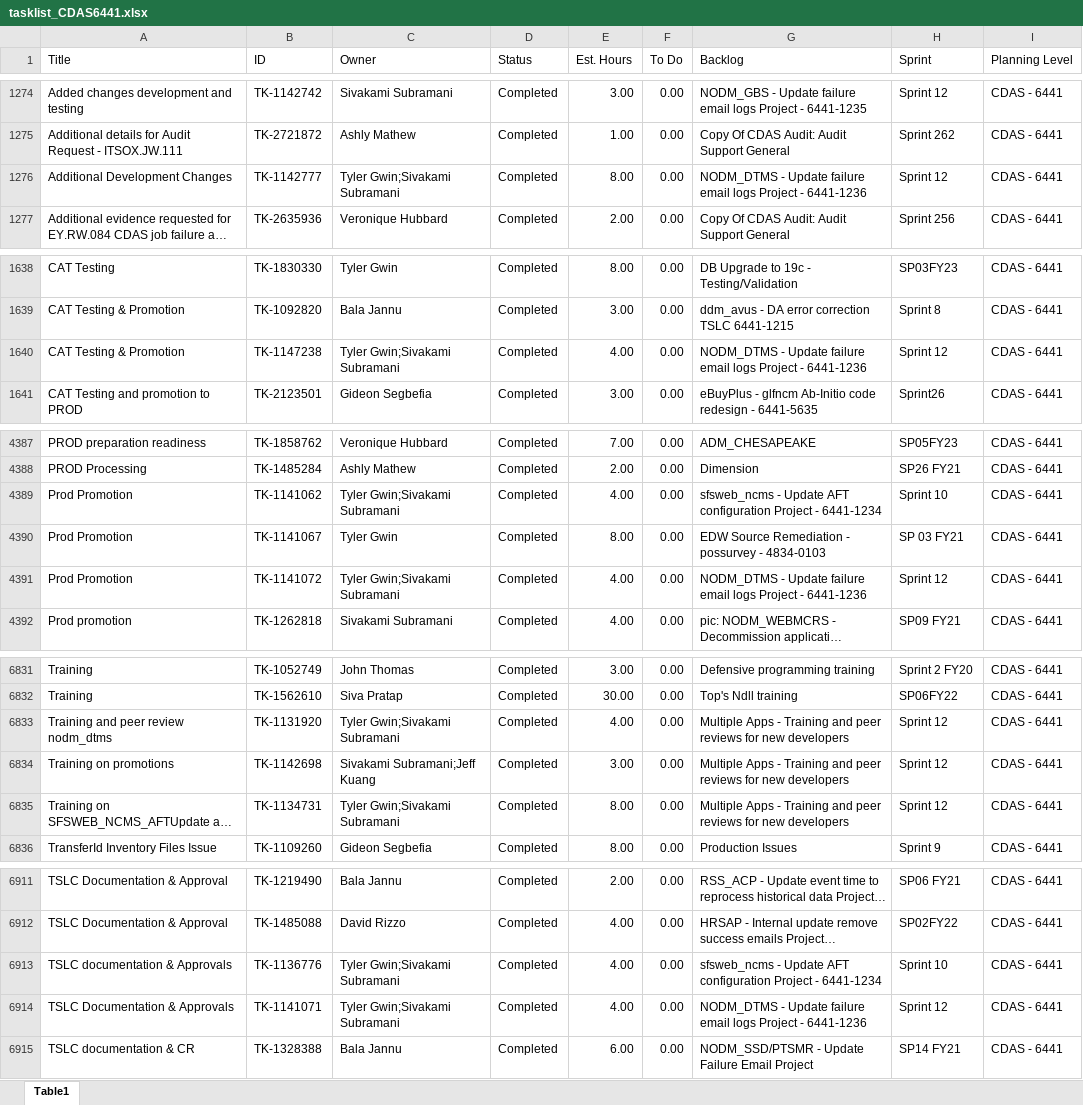
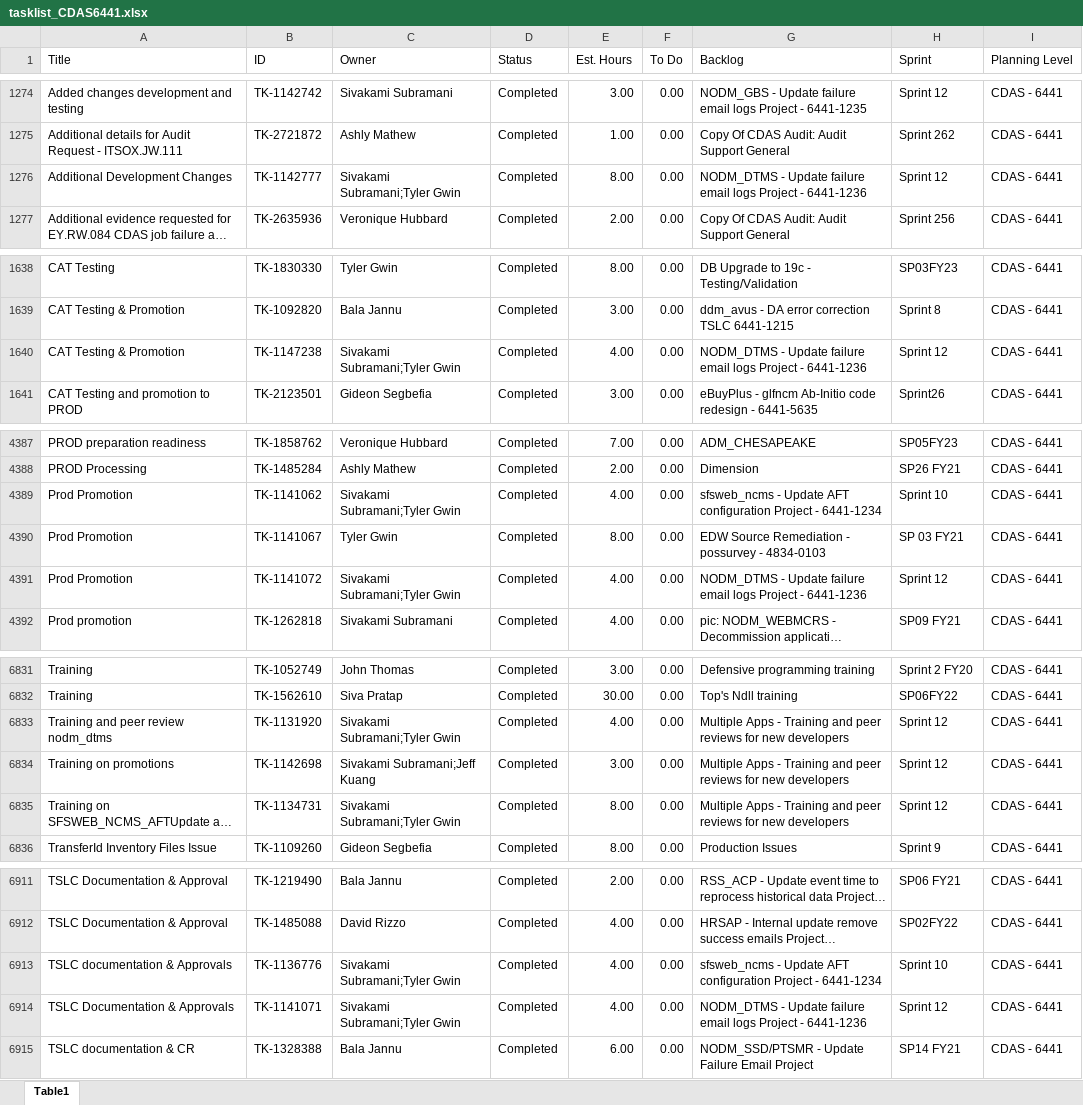
Before and after one commit to usps-dataeng/versionone-dashboard, an Excel workbook: tasklist_CDAS6441.xlsx, sheet Table1, drawn as a sheet; only a part is shown, gaps mark what is left out; long unchanged cells end in …; values as stored, in another font and other column widths than the file's, no borders; the diff covers the shown part only; the diff names each change by its address in the sheet, - before the commit and + after, or states it on an @@ line.

Commit message:
Auto-update task_quicklist.xlsx

```diff
--- a/tasklist_CDAS6441.xlsx (sheet Table1)
+++ b/tasklist_CDAS6441.xlsx (sheet Table1)
-C1276 (Owner): Tyler Gwin;Sivakami Subramani
+C1276 (Owner): Sivakami Subramani;Tyler Gwin
-C1640 (Owner): Tyler Gwin;Sivakami Subramani
+C1640 (Owner): Sivakami Subramani;Tyler Gwin
-C4389 (Owner): Tyler Gwin;Sivakami Subramani
+C4389 (Owner): Sivakami Subramani;Tyler Gwin
-C4391 (Owner): Tyler Gwin;Sivakami Subramani
+C4391 (Owner): Sivakami Subramani;Tyler Gwin
-C6833 (Owner): Tyler Gwin;Sivakami Subramani
+C6833 (Owner): Sivakami Subramani;Tyler Gwin
-C6835 (Owner): Tyler Gwin;Sivakami Subramani
+C6835 (Owner): Sivakami Subramani;Tyler Gwin
-C6913:C6914 (Owner): Tyler Gwin;Sivakami Subramani
+C6913:C6914 (Owner): Sivakami Subramani;Tyler Gwin
```
Also changed, not shown: 9 edited cells elsewhere in this sheet, tasklist_EDS4834.xlsx, tasklist_EEB9372.xlsx, 5 other files.
